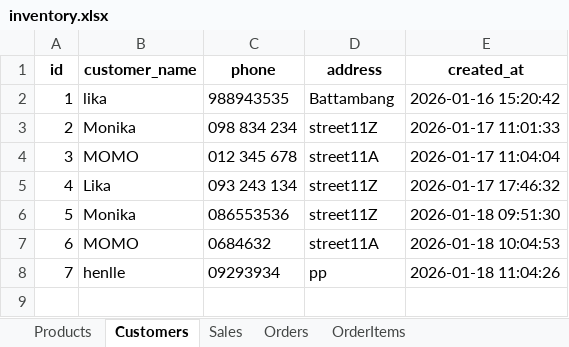
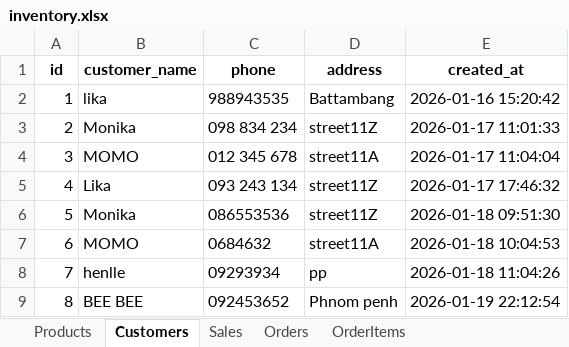
Before and after one commit to hong86097-afk/OmniCart_12, an Excel workbook: database/inventory.xlsx, sheet Customers, drawn as a sheet; values as stored, in another font and other column widths than the file's, no borders; the diff names each change by its address in the sheet, - before the commit and + after, or states it on an @@ line.

```diff
--- a/database/inventory.xlsx (sheet Customers)
+++ b/database/inventory.xlsx (sheet Customers)
+row 9: 8 | BEE BEE | 092453652 | Phnom penh | 2026-01-19 22:12:54
```
Also changed, not shown: sheet Orders, sheet OrderItems, sheet Sales, sheet Products.
